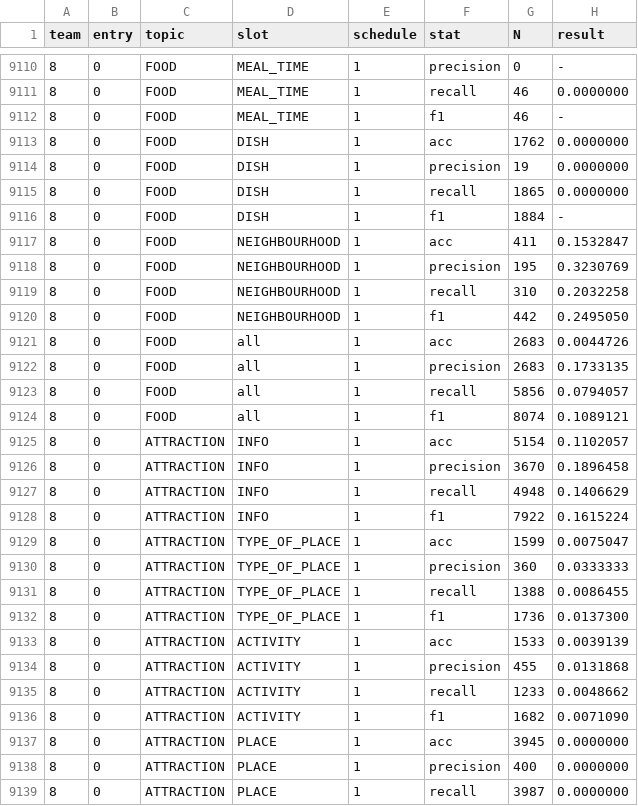
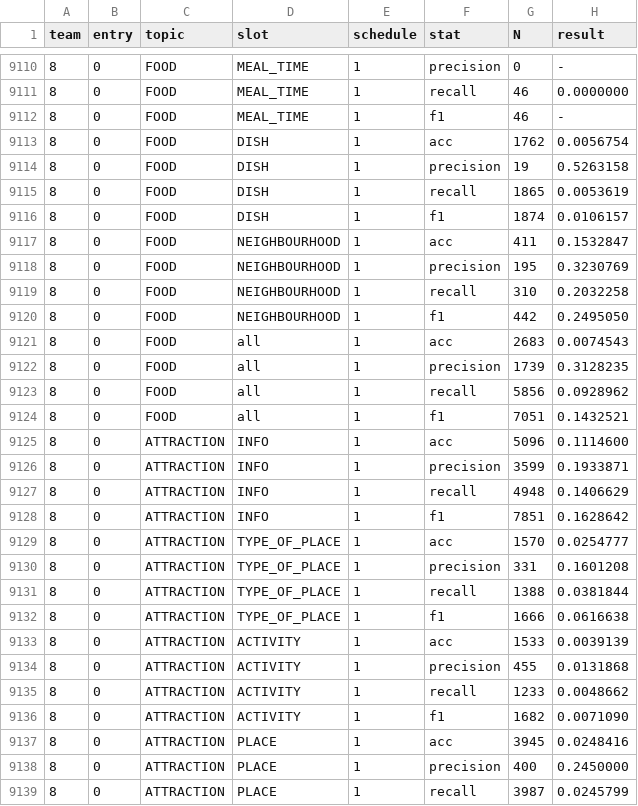
Before and after one commit to ishalyminov/dstc5, a CSV file: results/main/all.csv, drawn as a sheet; only a part is shown, gaps mark what is left out; the diff covers the shown part only.

Commit message:
DSTC5 Final Results

```diff
--- a/results/main/all.csv
+++ b/results/main/all.csv
@@ -9112,6 +9112,6 @@ team,entry,topic,slot,schedule,stat,N,result
 8,0,FOOD,MEAL_TIME,1,f1,46,-
-8,0,FOOD,DISH,1,acc,1762,0.0000000
-8,0,FOOD,DISH,1,precision,19,0.0000000
-8,0,FOOD,DISH,1,recall,1865,0.0000000
-8,0,FOOD,DISH,1,f1,1884,-
+8,0,FOOD,DISH,1,acc,1762,0.0056754
+8,0,FOOD,DISH,1,precision,19,0.5263158
+8,0,FOOD,DISH,1,recall,1865,0.0053619
+8,0,FOOD,DISH,1,f1,1874,0.0106157
 8,0,FOOD,NEIGHBOURHOOD,1,acc,411,0.1532847
@@ -9120,14 +9120,14 @@ team,entry,topic,slot,schedule,stat,N,result
 8,0,FOOD,NEIGHBOURHOOD,1,f1,442,0.2495050
-8,0,FOOD,all,1,acc,2683,0.0044726
-8,0,FOOD,all,1,precision,2683,0.1733135
-8,0,FOOD,all,1,recall,5856,0.0794057
-8,0,FOOD,all,1,f1,8074,0.1089121
-8,0,ATTRACTION,INFO,1,acc,5154,0.1102057
-8,0,ATTRACTION,INFO,1,precision,3670,0.1896458
+8,0,FOOD,all,1,acc,2683,0.0074543
+8,0,FOOD,all,1,precision,1739,0.3128235
+8,0,FOOD,all,1,recall,5856,0.0928962
+8,0,FOOD,all,1,f1,7051,0.1432521
+8,0,ATTRACTION,INFO,1,acc,5096,0.1114600
+8,0,ATTRACTION,INFO,1,precision,3599,0.1933871
 8,0,ATTRACTION,INFO,1,recall,4948,0.1406629
-8,0,ATTRACTION,INFO,1,f1,7922,0.1615224
-8,0,ATTRACTION,TYPE_OF_PLACE,1,acc,1599,0.0075047
-8,0,ATTRACTION,TYPE_OF_PLACE,1,precision,360,0.0333333
-8,0,ATTRACTION,TYPE_OF_PLACE,1,recall,1388,0.0086455
-8,0,ATTRACTION,TYPE_OF_PLACE,1,f1,1736,0.0137300
+8,0,ATTRACTION,INFO,1,f1,7851,0.1628642
+8,0,ATTRACTION,TYPE_OF_PLACE,1,acc,1570,0.0254777
+8,0,ATTRACTION,TYPE_OF_PLACE,1,precision,331,0.1601208
+8,0,ATTRACTION,TYPE_OF_PLACE,1,recall,1388,0.0381844
+8,0,ATTRACTION,TYPE_OF_PLACE,1,f1,1666,0.0616638
 8,0,ATTRACTION,ACTIVITY,1,acc,1533,0.0039139
@@ -9136,4 +9136,4 @@ team,entry,topic,slot,schedule,stat,N,result
 8,0,ATTRACTION,ACTIVITY,1,f1,1682,0.0071090
-8,0,ATTRACTION,PLACE,1,acc,3945,0.0000000
-8,0,ATTRACTION,PLACE,1,precision,400,0.0000000
-8,0,ATTRACTION,PLACE,1,recall,3987,0.0000000
+8,0,ATTRACTION,PLACE,1,acc,3945,0.0248416
+8,0,ATTRACTION,PLACE,1,precision,400,0.2450000
+8,0,ATTRACTION,PLACE,1,recall,3987,0.0245799
```
Also changed, not shown: 171 edited cells elsewhere in this file, results/main/featured.csv, results/main/team8/entry0.score.csv, 2 other files.
